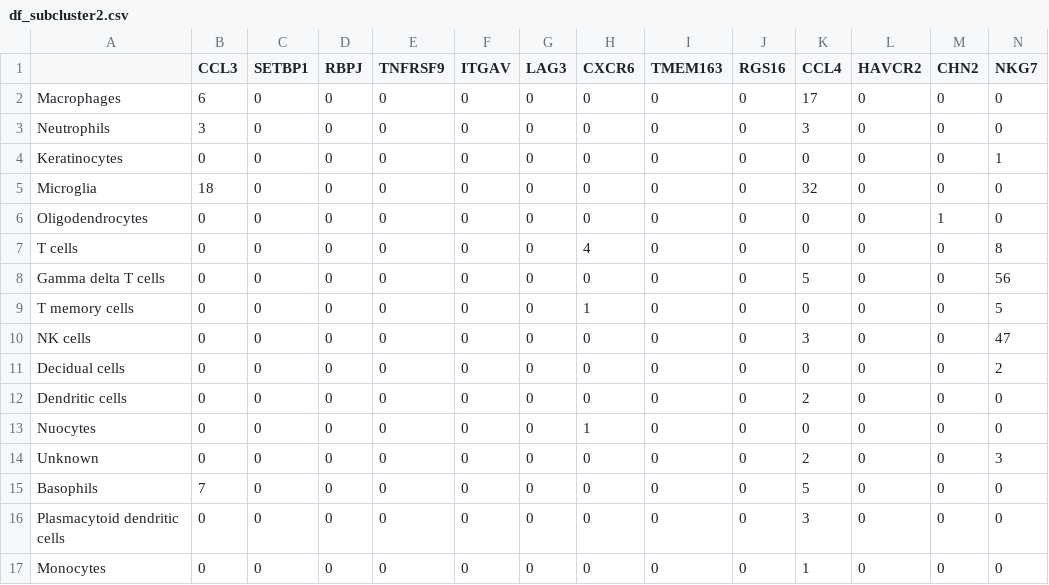
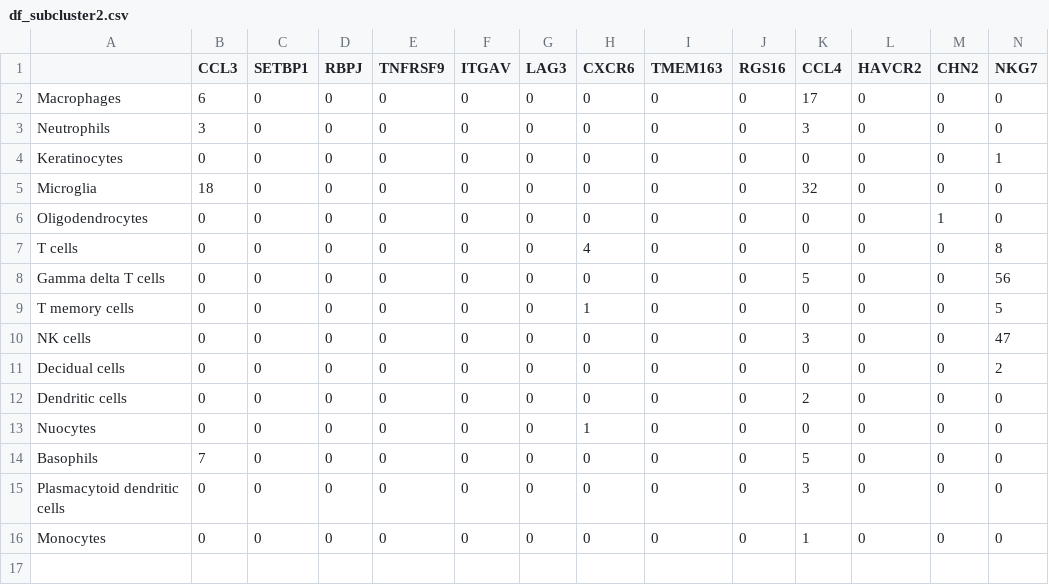
Before and after one commit to gwang1224/seurat-medullo, a CSV file: df_data/df_subcluster2.csv, drawn as a sheet.

```diff
--- a/df_data/df_subcluster2.csv
+++ b/df_data/df_subcluster2.csv
@@ -13,3 +13,2 @@ Dendritic cells,0,0,0,0,0,0,0,0,0,2,0,0,0
 Nuocytes,0,0,0,0,0,0,1,0,0,0,0,0,0
-Unknown,0,0,0,0,0,0,0,0,0,2,0,0,3
 Basophils,7,0,0,0,0,0,0,0,0,5,0,0,0
```
Also changed, not shown: df_data/df_subcluster0.csv, df_data/df_subcluster3.csv, 22 other files.
